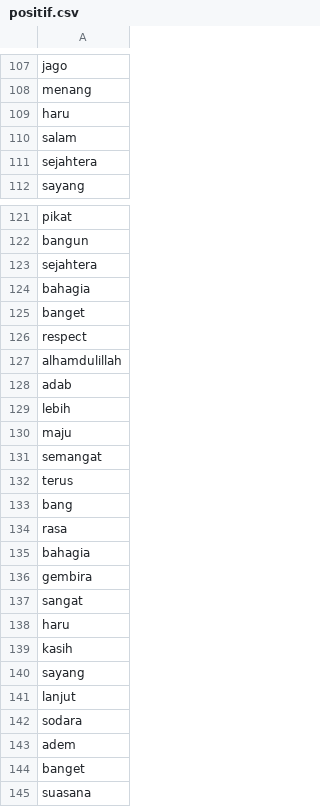
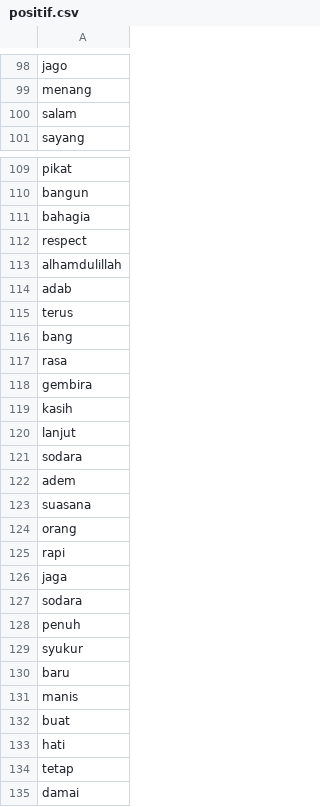
Before and after one commit to jamilulalng/kamus_emoticon, a CSV file: positif.csv, drawn as a sheet; only a part is shown, gaps mark what is left out; the shorter side is filled out with more unchanged rows; the diff covers the shown part only; the diff names each change by its address in the sheet, - before the commit and + after, or states it on an @@ line.

Commit message:
Add files via upload

```diff
--- a/positif.csv
+++ b/positif.csv
-row 109: haru
-row 111: sejahtera
-row 123: sejahtera
-row 125: banget
-row 129: lebih
-row 130: maju
-row 131: semangat
-row 135: bahagia
-row 137: sangat
-row 138: haru
-row 140: sayang
-row 144: banget
```
Also changed, not shown: 47 removed rows elsewhere in this file.
